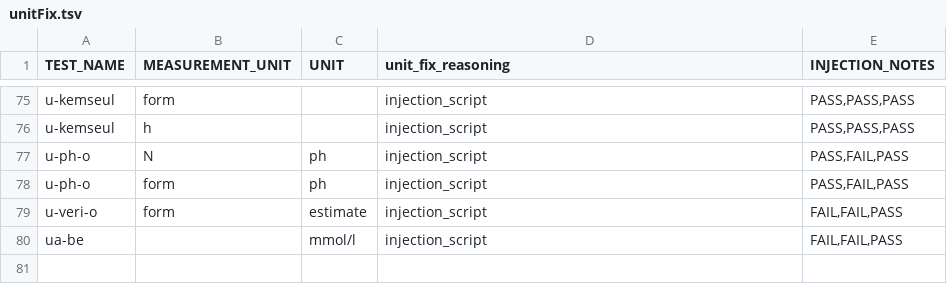
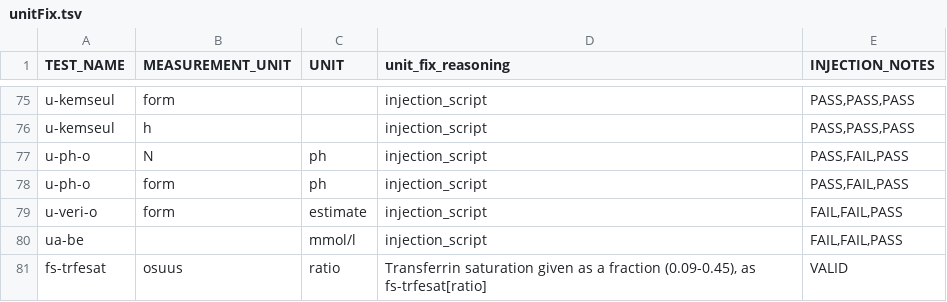
Before and after one commit to FINNGEN/kanta_lab_harmonisation_public, a TSV file: DATA/2_Harmonisation/unitFix.tsv, drawn as a sheet; only a part is shown, gaps mark what is left out; the diff names each change by its address in the sheet, - before the commit and + after, or states it on an @@ line.

```diff
--- a/DATA/2_Harmonisation/unitFix.tsv
+++ b/DATA/2_Harmonisation/unitFix.tsv
+row 81: fs-trfesat | osuus | ratio | Transferrin saturation given as a fraction (0.09-0.45), as fs-trfesat[ratio] | VALID
```
Also changed, not shown: DATA/2_Harmonisation/mapping.tsv, DATA/4_BuildHarmonisationTable/test_unit_context_unit_missing_warning.tsv, 4 other files.
